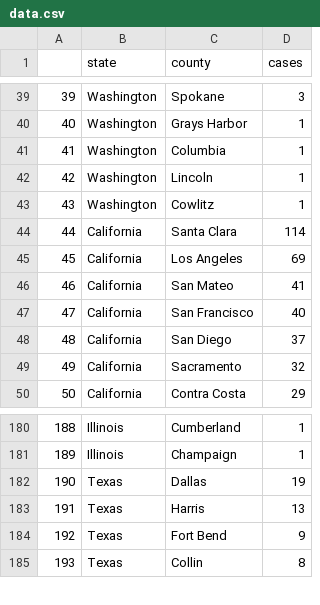
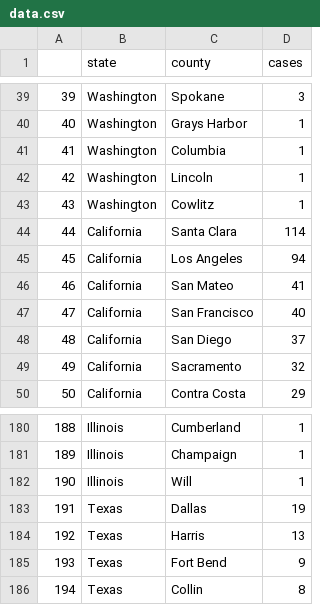
Before and after one commit to randel/COVID-19-US-county-map, a CSV file: data.csv, drawn as a sheet; only a part is shown, gaps mark what is left out; addresses are those after the commit; the diff names each change by its address in the sheet, - before the commit and + after, or states it on an @@ line.

```diff
--- a/data.csv
+++ b/data.csv
-D45 (cases): 69
+D45 (cases): 94
+row 182: 190 | Illinois | Will | 1
@@ column A renumbered from row 183 down @@
```
Also changed, not shown: 1 other file.
